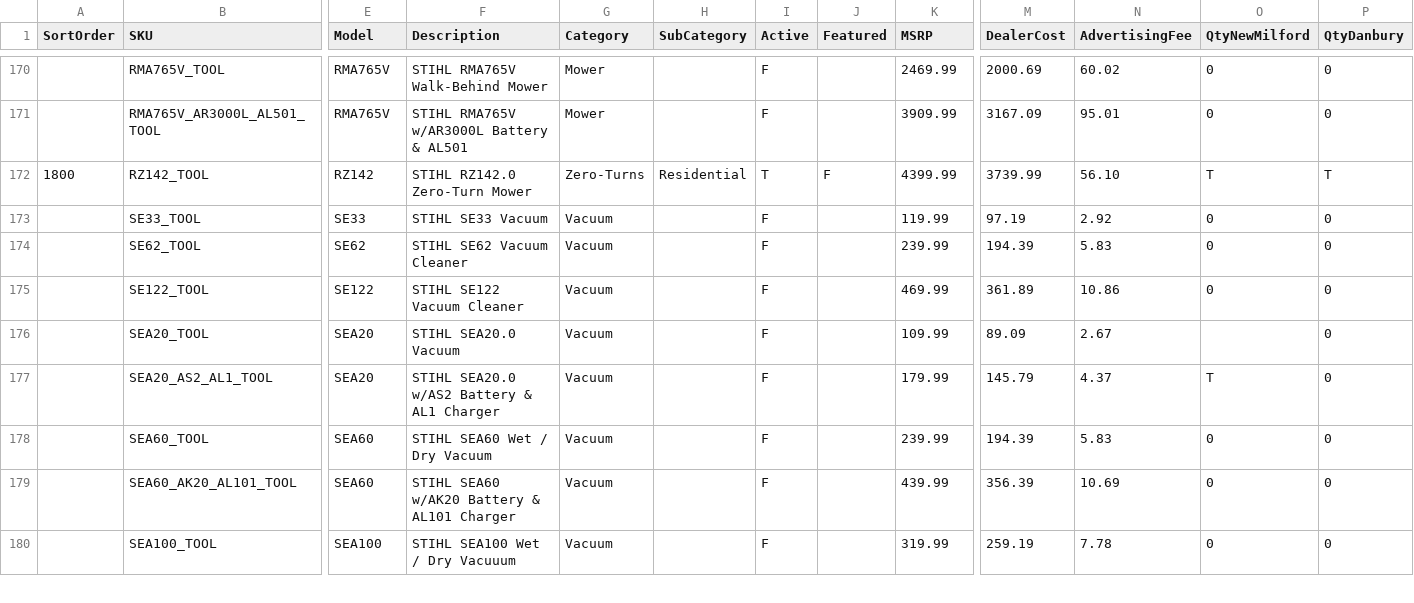
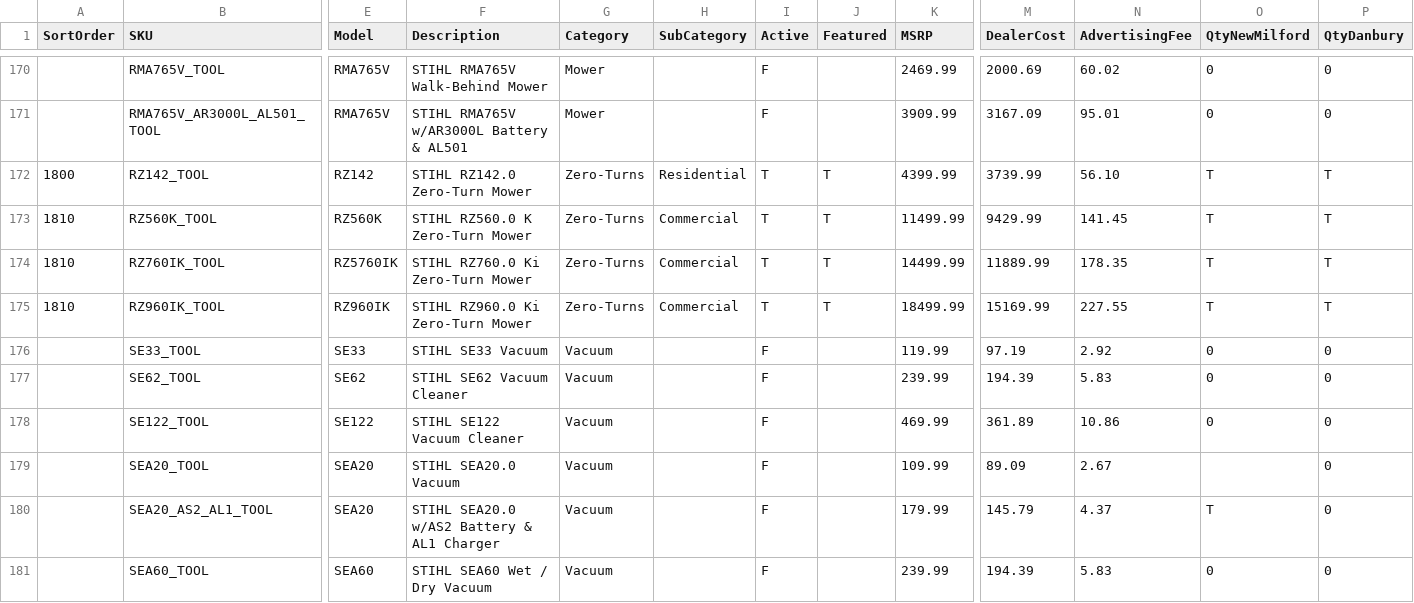
Before and after one commit to WestEndPower/stihl-battery-configurator, a CSV file: data/tools.csv, drawn as a sheet; only a part is shown, gaps mark what is left out; the shorter side is filled out with more unchanged rows; rows hold the shown columns only; the diff names each change by its address in the sheet, - before the commit and + after, or states it on an @@ line.

```diff
--- a/data/tools.csv
+++ b/data/tools.csv
-J172 (Featured): F
+J172 (Featured): T
+row 173: 1810 | RZ560K_TOOL | RZ560K | STIHL RZ560.0 K Zero-Turn Mower | Zero-Turns | Commercial | T | T | 11499.99 | 9429.99 | 141.45 | T | T
+row 174: 1810 | RZ760IK_TOOL | RZ5760IK | STIHL RZ760.0 Ki Zero-Turn Mower | Zero-Turns | Commercial | T | T | 14499.99 | 11889.99 | 178.35 | T | T
+row 175: 1810 | RZ960IK_TOOL | RZ960IK | STIHL RZ960.0 Ki Zero-Turn Mower | Zero-Turns | Commercial | T | T | 18499.99 | 15169.99 | 227.55 | T | T
```
Also changed, not shown: 1 other file.
